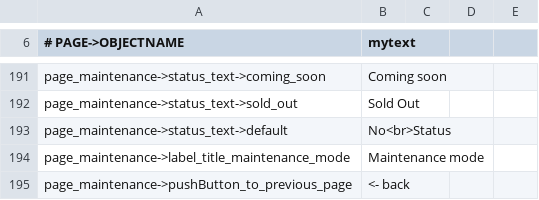
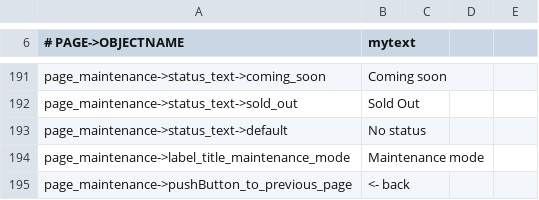
Before and after one commit to opensoapstand/station_computer, a CSV file: ui/references/templates/default/ui_texts.csv, drawn as a sheet; only a part is shown, gaps mark what is left out.

Commit message:
Fix status text in maintenance mode and select products page

```diff
--- a/ui/references/templates/default/ui_texts.csv
+++ b/ui/references/templates/default/ui_texts.csv
@@ -192,3 +192,3 @@ page_maintenance->status_text->coming_soon,Coming soon
 page_maintenance->status_text->sold_out,Sold Out
-page_maintenance->status_text->default,No<br>Status
+page_maintenance->status_text->default,No status
 page_maintenance->label_title_maintenance_mode,Maintenance mode
```
Also changed, not shown: 2 other files.
